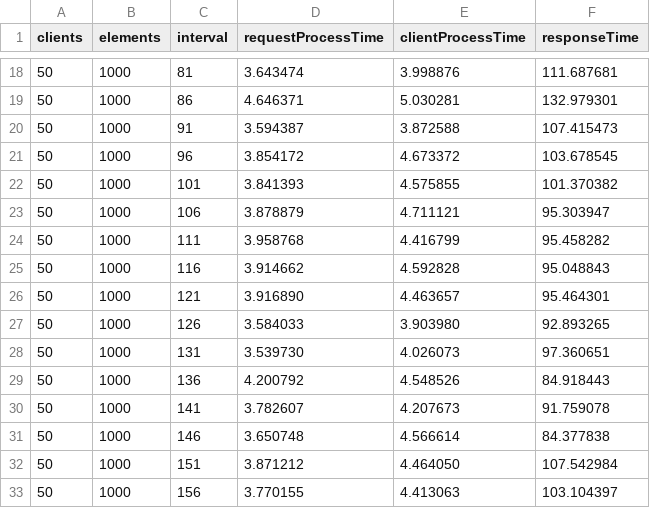
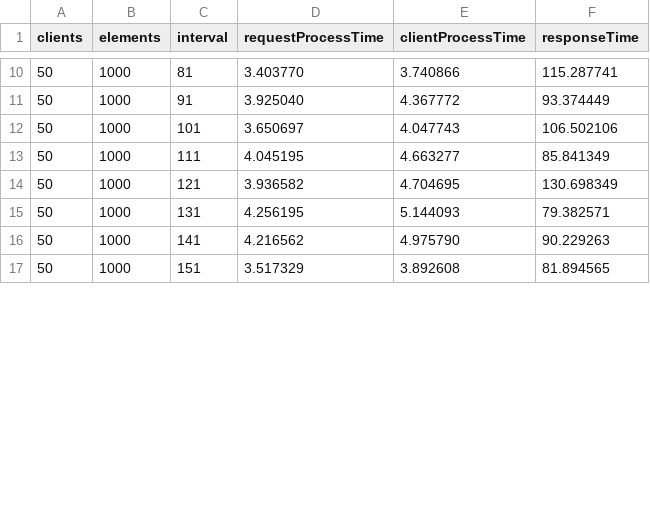
Before and after one commit to akhoroshev/java-server-benchmark, a CSV file: results/variable_request_interval/naive_blocking.csv, drawn as a sheet; only a part is shown, gaps mark what is left out; the diff covers the shown part only.

```diff
--- a/results/variable_request_interval/naive_blocking.csv
+++ b/results/variable_request_interval/naive_blocking.csv
@@ -18,16 +10,8 @@ clients,elements,interval,requestProcessTime,clientProcessTime,responseTime
-50,1000,81,3.643474,3.998876,111.687681
-50,1000,86,4.646371,5.030281,132.979301
-50,1000,91,3.594387,3.872588,107.415473
-50,1000,96,3.854172,4.673372,103.678545
-50,1000,101,3.841393,4.575855,101.370382
-50,1000,106,3.878879,4.711121,95.303947
-50,1000,111,3.958768,4.416799,95.458282
-50,1000,116,3.914662,4.592828,95.048843
-50,1000,121,3.916890,4.463657,95.464301
-50,1000,126,3.584033,3.903980,92.893265
-50,1000,131,3.539730,4.026073,97.360651
-50,1000,136,4.200792,4.548526,84.918443
-50,1000,141,3.782607,4.207673,91.759078
-50,1000,146,3.650748,4.566614,84.377838
-50,1000,151,3.871212,4.464050,107.542984
-50,1000,156,3.770155,4.413063,103.104397
+50,1000,81,3.403770,3.740866,115.287741
+50,1000,91,3.925040,4.367772,93.374449
+50,1000,101,3.650697,4.047743,106.502106
+50,1000,111,4.045195,4.663277,85.841349
+50,1000,121,3.936582,4.704695,130.698349
+50,1000,131,4.256195,5.144093,79.382571
+50,1000,141,4.216562,4.975790,90.229263
+50,1000,151,3.517329,3.892608,81.894565
```
Also changed, not shown: 1 added row, 12 removed rows and 36 edited cells elsewhere in this file, results/variable_clients_count/async.csv, results/variable_clients_count/blocking.csv, 20 other files.
